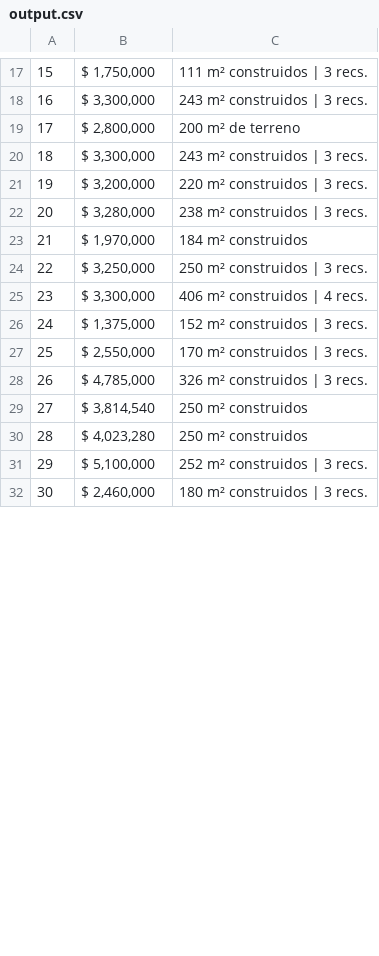
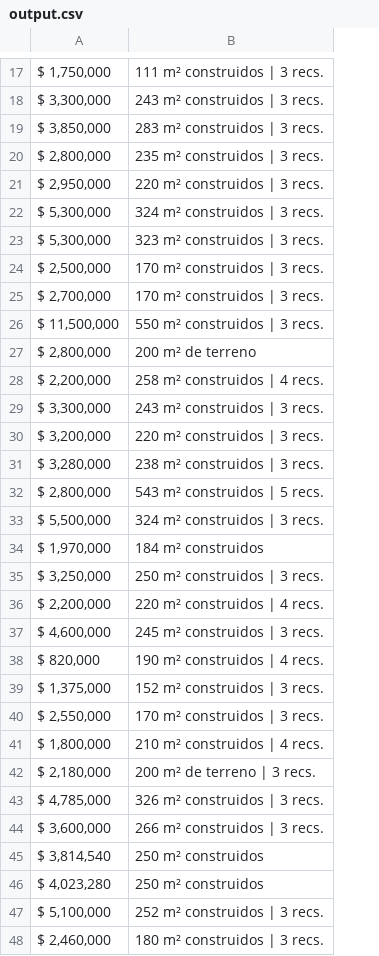
Before and after one commit to LabPeers/labpeers_app, a CSV file: mycity/output.csv, drawn as a sheet; only a part is shown, gaps mark what is left out; removed rows and columns are numbered as before the commit, all else as after; the diff covers the shown part only; the diff names each change by its address in the sheet, - before the commit and + after, or states it on an @@ line.

```diff
--- a/mycity/output.csv
+++ b/mycity/output.csv
-column A, rows 17-24: 15 | 16 | 17 | 18 | 19 | 20 | 21 | 22; rows 26-32: 24 | 25 | 26 | 27 | 28 | 29 | 30
+row 19: $ 3,850,000 | 283 m² construidos | 3 recs.
+row 20: $ 2,800,000 | 235 m² construidos | 3 recs.
+row 21: $ 2,950,000 | 220 m² construidos | 3 recs.
+row 22: $ 5,300,000 | 324 m² construidos | 3 recs.
+row 23: $ 5,300,000 | 323 m² construidos | 3 recs.
+row 24: $ 2,500,000 | 170 m² construidos | 3 recs.
+row 25: $ 2,700,000 | 170 m² construidos | 3 recs.
+row 26: $ 11,500,000 | 550 m² construidos | 3 recs.
+row 28: $ 2,200,000 | 258 m² construidos | 4 recs.
+row 32: $ 2,800,000 | 543 m² construidos | 5 recs.
+row 33: $ 5,500,000 | 324 m² construidos | 3 recs.
-row 25: 23 | $ 3,300,000 | 406 m² construidos | 4 recs.
+row 36: $ 2,200,000 | 220 m² construidos | 4 recs.
+row 37: $ 4,600,000 | 245 m² construidos | 3 recs.
+row 38: $ 820,000 | 190 m² construidos | 4 recs.
+row 41: $ 1,800,000 | 210 m² construidos | 4 recs.
+row 42: $ 2,180,000 | 200 m² de terreno | 3 recs.
+row 44: $ 3,600,000 | 266 m² construidos | 3 recs.
```
Also changed, not shown: 1 added row and 17 removed rows elsewhere in this file, 2 other files.
